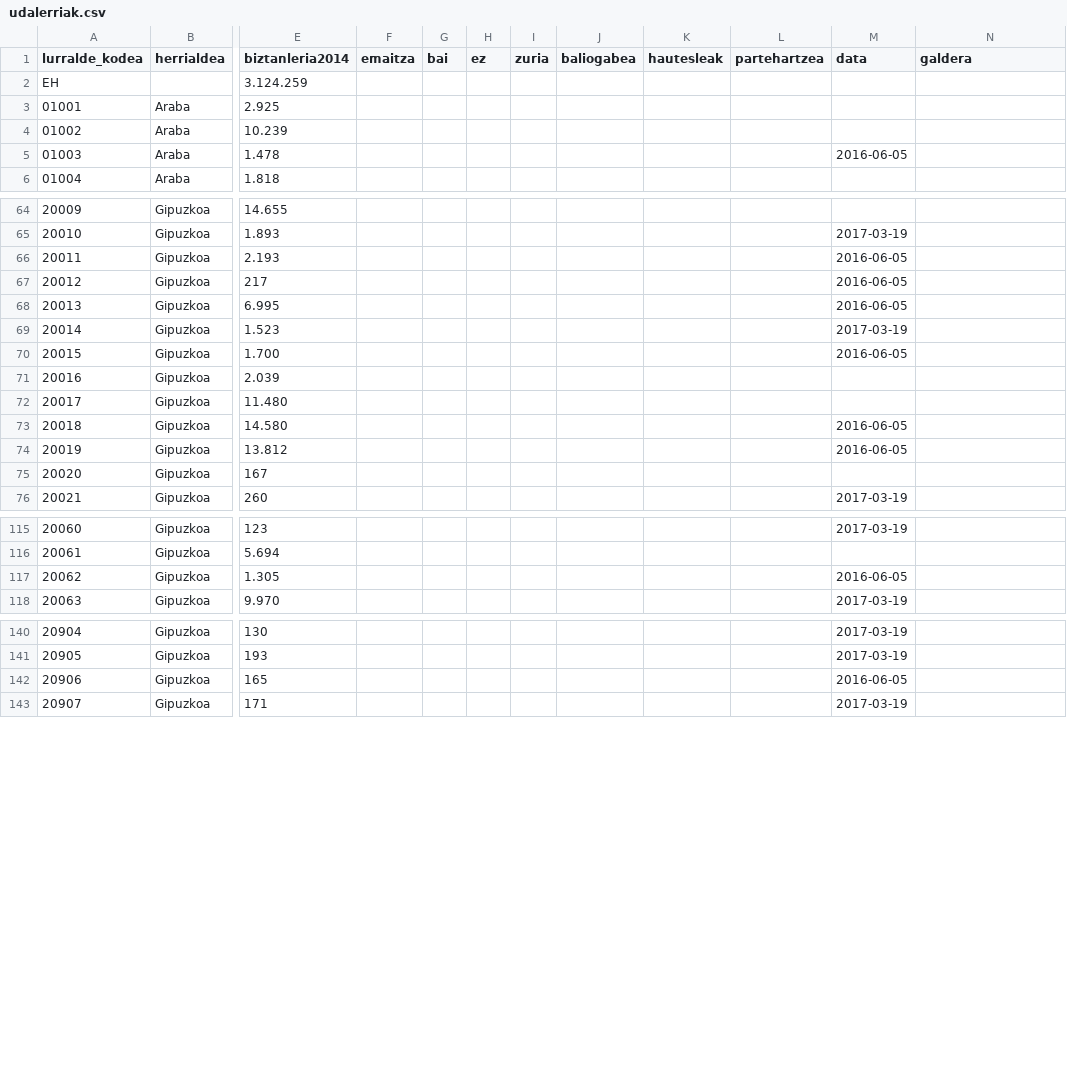
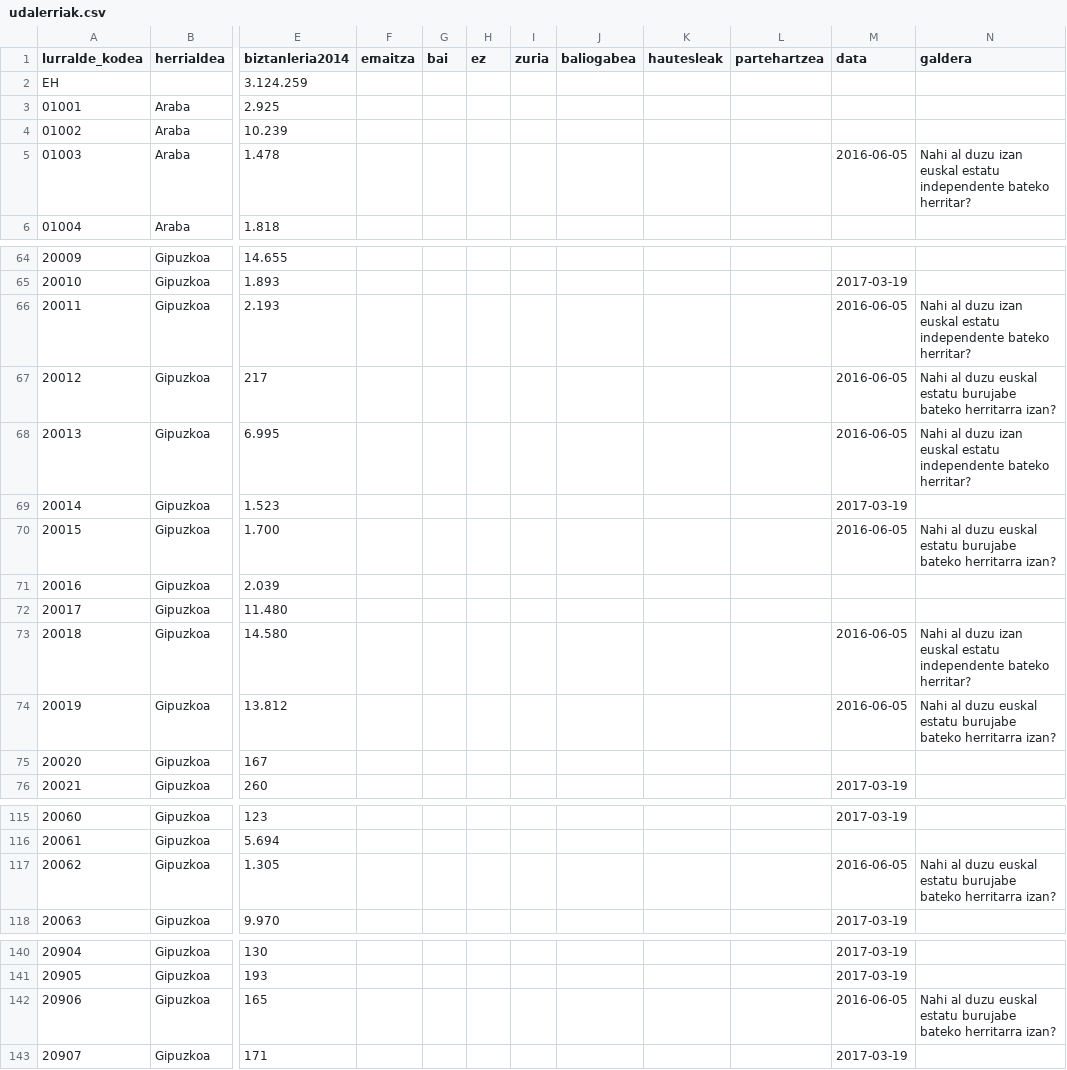
Before and after one commit to aldatsa/2016-gure-esku-dagoren-herri-galdeketen-emaitzen-bisualizazioa, a CSV file: public/csv/udalerriak.csv, drawn as a sheet; only a part is shown, gaps mark what is left out; the diff covers the shown part only; the diff names each change by its address in the sheet, - before the commit and + after, or states it on an @@ line.

Commit message:
Lehen emaitzak eta galderak gehitu

```diff
--- a/public/csv/udalerriak.csv
+++ b/public/csv/udalerriak.csv
-N5 (galdera): (empty)
+N5 (galdera): Nahi al duzu izan euskal estatu independente bateko herritar?
-N66 (galdera): (empty)
+N66 (galdera): Nahi al duzu izan euskal estatu independente bateko herritar?
-N67 (galdera): (empty)
+N67 (galdera): Nahi al duzu euskal estatu burujabe bateko herritarra izan?
-N68 (galdera): (empty)
+N68 (galdera): Nahi al duzu izan euskal estatu independente bateko herritar?
-N70 (galdera): (empty)
+N70 (galdera): Nahi al duzu euskal estatu burujabe bateko herritarra izan?
-N73 (galdera): (empty)
+N73 (galdera): Nahi al duzu izan euskal estatu independente bateko herritar?
-N74 (galdera): (empty)
+N74 (galdera): Nahi al duzu euskal estatu burujabe bateko herritarra izan?
-N117 (galdera): (empty)
+N117 (galdera): Nahi al duzu euskal estatu burujabe bateko herritarra izan?
-N142 (galdera): (empty)
+N142 (galdera): Nahi al duzu euskal estatu burujabe bateko herritarra izan?
```
Also changed, not shown: 32 edited cells elsewhere in this file, 2 other files.
